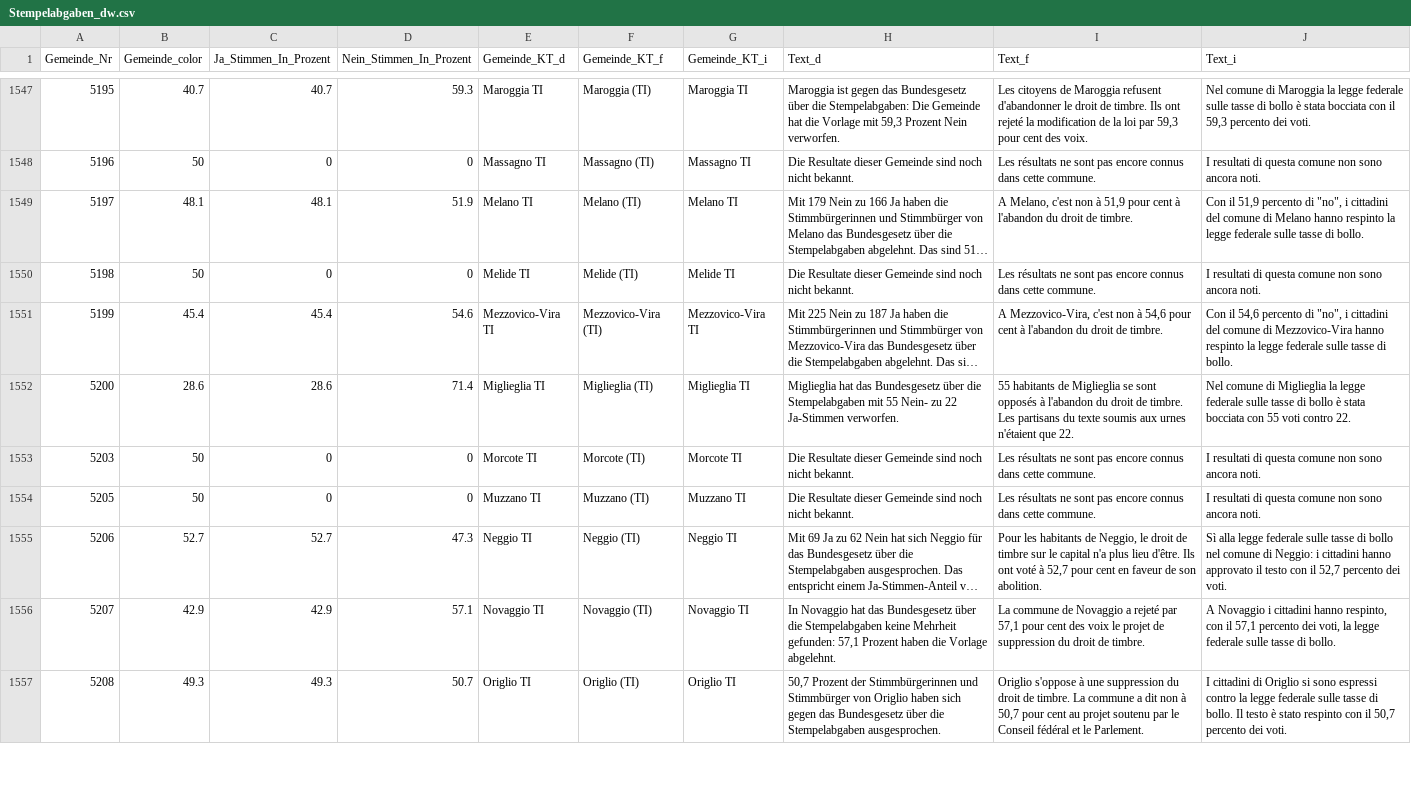
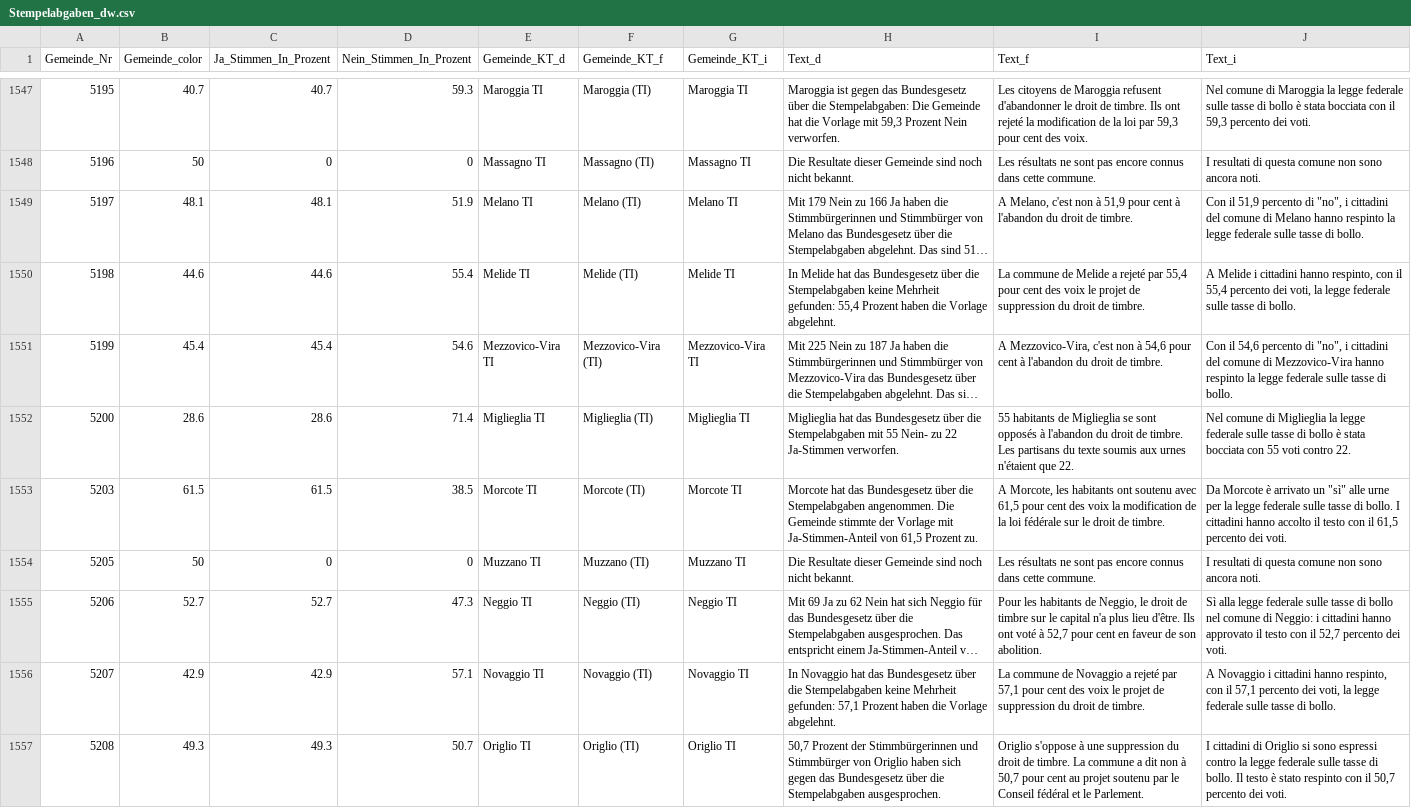
Before and after one commit to awp-finanznachrichten/lena_februar2022, a CSV file: Output/Stempelabgaben_dw.csv, drawn as a sheet; only a part is shown, gaps mark what is left out; long unchanged cells end in …; the diff covers the shown part only; the diff names each change by its address in the sheet, - before the commit and + after, or states it on an @@ line.

```diff
--- a/Output/Stempelabgaben_dw.csv
+++ b/Output/Stempelabgaben_dw.csv
-B1550 (Gemeinde_color): 50
+B1550 (Gemeinde_color): 44.6
-C1550 (Ja_Stimmen_In_Prozent): 0
+C1550 (Ja_Stimmen_In_Prozent): 44.6
-D1550 (Nein_Stimmen_In_Prozent): 0
+D1550 (Nein_Stimmen_In_Prozent): 55.4
-H1550 (Text_d): Die Resultate dieser Gemeinde sind noch nicht bekannt.
+H1550 (Text_d): In Melide hat das Bundesgesetz über die Stempelabgaben keine Mehrheit gefunden: 55,4 Prozent haben die Vorlage abgelehnt.
-I1550 (Text_f): Les résultats ne sont pas encore connus dans cette commune.
+I1550 (Text_f): La commune de Melide a rejeté par 55,4 pour cent des voix le projet de suppression du droit de timbre.
-J1550 (Text_i): I resultati di questa comune non sono ancora noti.
+J1550 (Text_i): A Melide i cittadini hanno respinto, con il 55,4 percento dei voti, la legge federale sulle tasse di bollo.
-B1553 (Gemeinde_color): 50
+B1553 (Gemeinde_color): 61.5
-C1553 (Ja_Stimmen_In_Prozent): 0
+C1553 (Ja_Stimmen_In_Prozent): 61.5
-D1553 (Nein_Stimmen_In_Prozent): 0
+D1553 (Nein_Stimmen_In_Prozent): 38.5
-H1553 (Text_d): Die Resultate dieser Gemeinde sind noch nicht bekannt.
+H1553 (Text_d): Morcote hat das Bundesgesetz über die Stempelabgaben angenommen. Die Gemeinde stimmte der Vorlage mit Ja-Stimmen-Anteil von 61,5 Prozent zu.
-I1553 (Text_f): Les résultats ne sont pas encore connus dans cette commune.
+I1553 (Text_f): A Morcote, les habitants ont soutenu avec 61,5 pour cent des voix la modification de la loi fédérale sur le droit de timbre.
-J1553 (Text_i): I resultati di questa comune non sono ancora noti.
+J1553 (Text_i): Da Morcote è arrivato un "sì" alle urne per la legge federale sulle tasse di bollo. I cittadini hanno accolto il testo con il 61,5 percento dei voti.
```
Also changed, not shown: 120 edited cells elsewhere in this file, Output/Medien_dw.csv, Output/Tabakwerbung_dw_central.csv, 21 other files.
